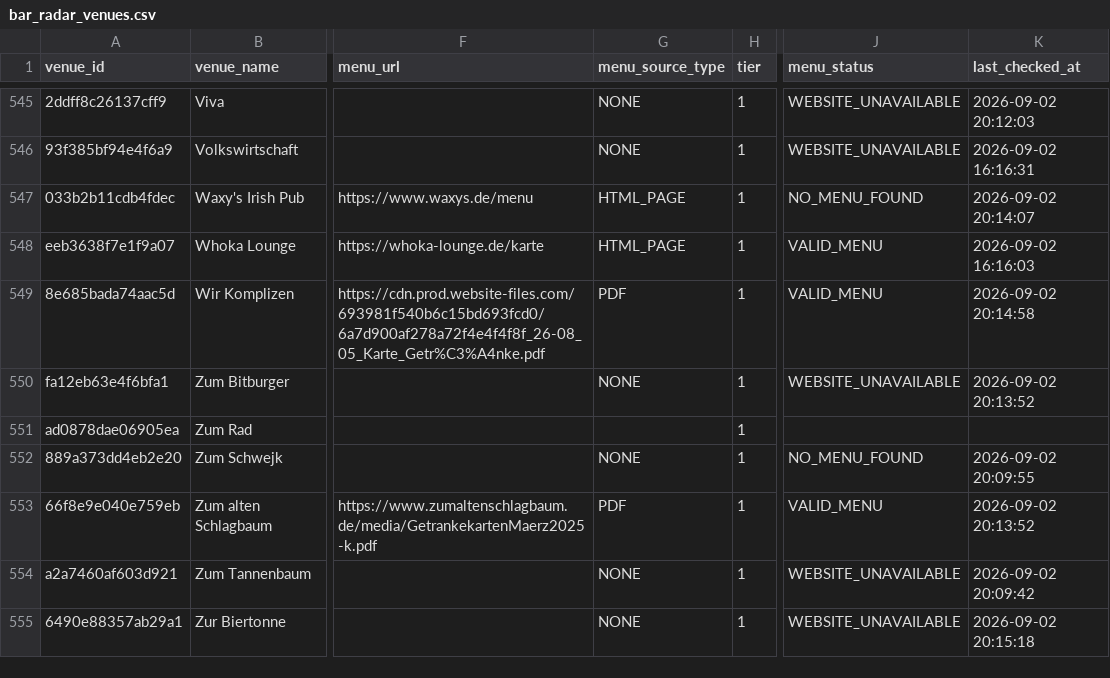
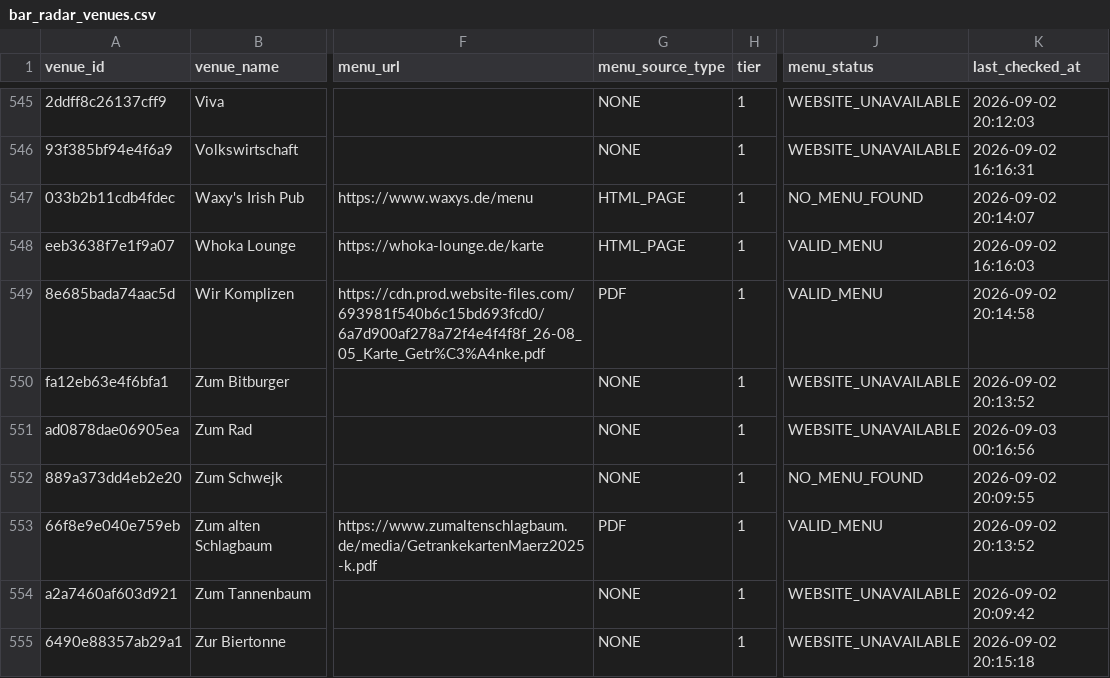
Before and after one commit to lilfimp/bar-radar, a CSV file: data/exports/bar_radar_venues.csv, drawn as a sheet; only a part is shown, gaps mark what is left out; the diff covers the shown part only; the diff names each change by its address in the sheet, - before the commit and + after, or states it on an @@ line.

```diff
--- a/data/exports/bar_radar_venues.csv
+++ b/data/exports/bar_radar_venues.csv
-G551 (menu_source_type): (empty)
+G551 (menu_source_type): NONE
-J551 (menu_status): (empty)
+J551 (menu_status): WEBSITE_UNAVAILABLE
-K551 (last_checked_at): (empty)
+K551 (last_checked_at): 2026-09-03 00:16:56
```
Also changed, not shown: 45 edited cells elsewhere in this file, data/exports/bar_radar_valid.csv, data/manual_review/manual_review.csv, 1 other file.
